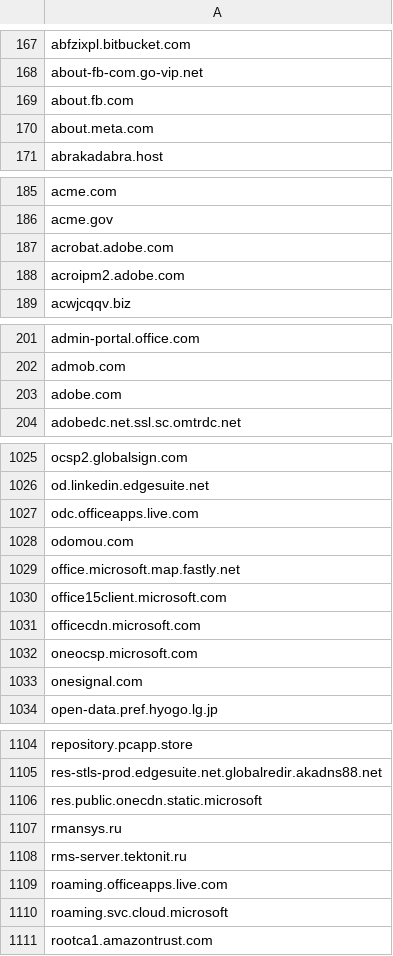
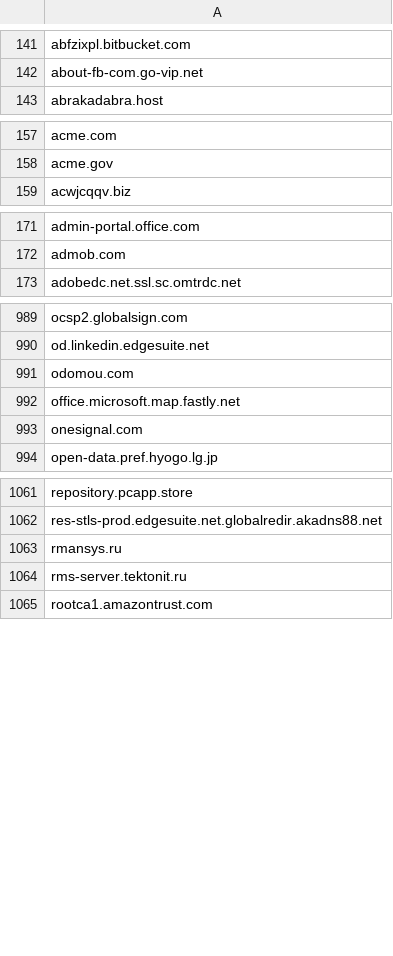
Before and after one commit to RafaelSoaresP/DNSSecurityBlockList, a CSV file: domains3.csv, drawn as a sheet; only a part is shown, gaps mark what is left out; the diff covers the shown part only; the diff names each change by its address in the sheet, - before the commit and + after, or states it on an @@ line.

```diff
--- a/domains3.csv
+++ b/domains3.csv
-row 169: about.fb.com
-row 170: about.meta.com
-row 187: acrobat.adobe.com
-row 188: acroipm2.adobe.com
-row 203: adobe.com
-row 1027: odc.officeapps.live.com
-row 1030: office15client.microsoft.com
-row 1031: officecdn.microsoft.com
-row 1032: oneocsp.microsoft.com
-row 1106: res.public.onecdn.static.microsoft
-row 1109: roaming.officeapps.live.com
-row 1110: roaming.svc.cloud.microsoft
```
Also changed, not shown: 35 removed rows elsewhere in this file.
